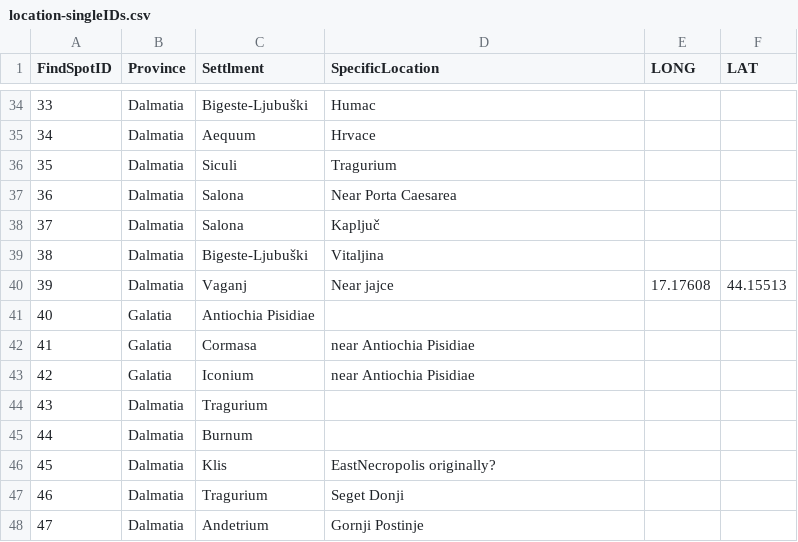
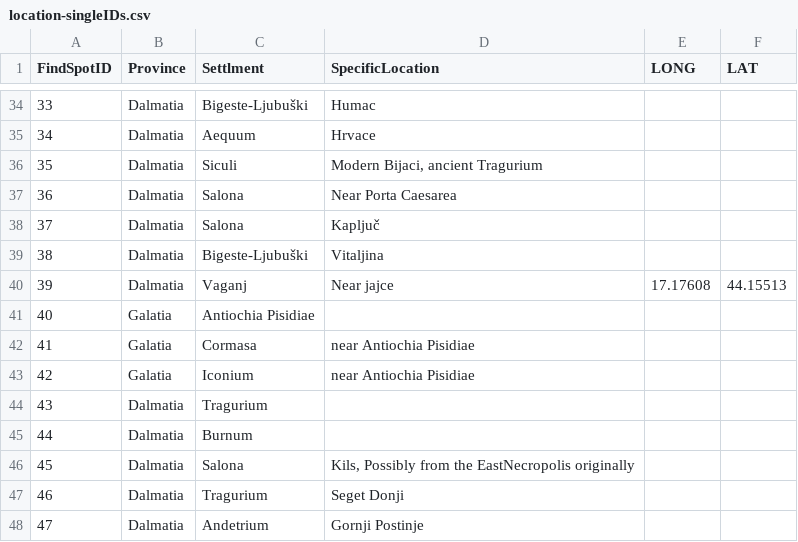
Before and after one commit to EwanSC/BromansCoopey, a CSV file: location-singleIDs.csv, drawn as a sheet; only a part is shown, gaps mark what is left out.

Commit message:
Minor edits and queries
'Fixed' some location data for entries from Aequum, Narona and Iader.
Made a number of Sql queries, but deleted most of them after editing them

```diff
--- a/location-singleIDs.csv
+++ b/location-singleIDs.csv
@@ -35,3 +35,3 @@
 34,Dalmatia,Aequum,Hrvace,,
-35,Dalmatia,Siculi,Tragurium,,
+35,Dalmatia,Siculi,"Modern Bijaci, ancient Tragurium",,
 36,Dalmatia,Salona,Near Porta Caesarea,,
@@ -45,3 +45,3 @@
 44,Dalmatia,Burnum,,,
-45,Dalmatia,Klis,EastNecropolis originally?,,
+45,Dalmatia,Salona,"Kils, Possibly from the EastNecropolis originally",,
 46,Dalmatia,Tragurium,Seget Donji,,
```
Also changed, not shown: monument-spreadsheet.csv, 18 other files.
